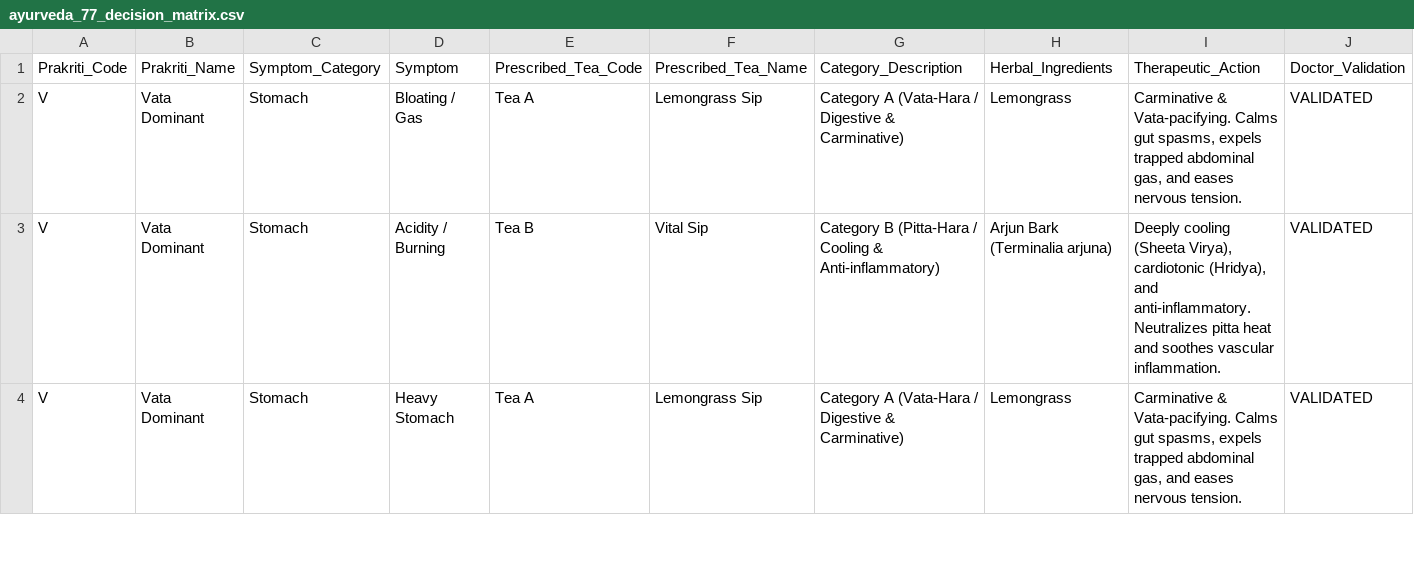
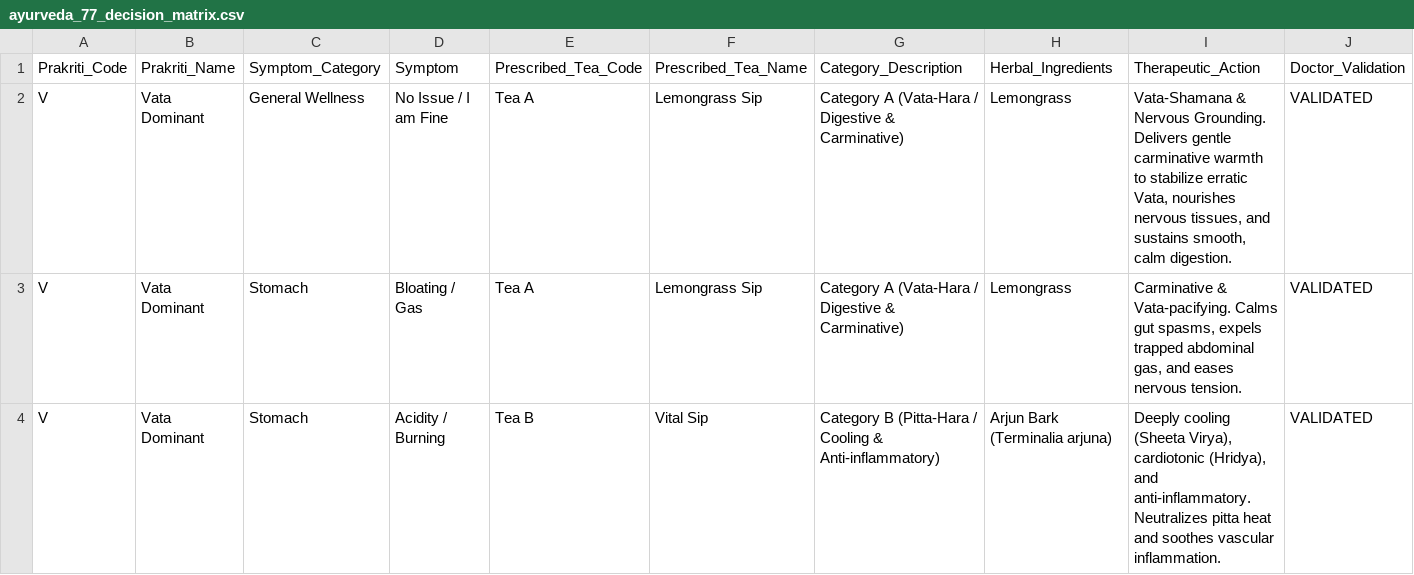
Before and after one commit to TheDhruv06/vending_machine, a CSV file: ayurveda_77_decision_matrix.csv, drawn as a sheet; only a part is shown; the shorter side is filled out with more unchanged rows; the diff covers the shown part only; the diff names each change by its address in the sheet, - before the commit and + after, or states it on an @@ line.

Commit message:
Update welcome screen to 2 sideways options, add No Issue symptom with constitutional maintenance logic, and render question options sideways

```diff
--- a/ayurveda_77_decision_matrix.csv
+++ b/ayurveda_77_decision_matrix.csv
+row 2: V | Vata Dominant | General Wellness | No Issue / I am Fine | Tea A | Lemongrass Sip | Category A (Vata-Hara / Digestive & Carminative) | Lemongrass | Vata-Shamana & Nervous Grounding. Delivers gentle carminative warmth to stabilize erratic Vata, nourishes nervous tissues, and sustains smooth, calm digestion. | VALIDATED
```
Also changed, not shown: 6 added rows elsewhere in this file, 9 other files.
